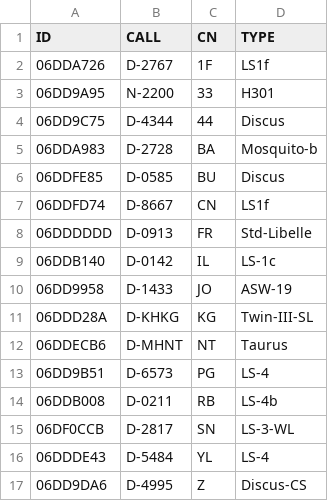
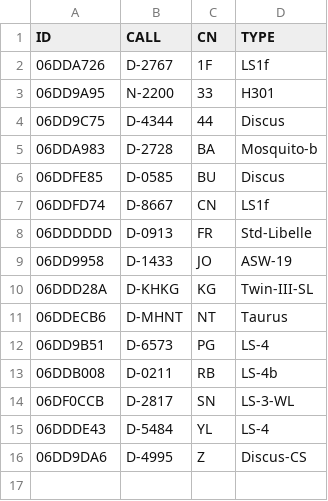
Before and after one commit to dspreitz/BBWS-2017, a CSV file: BBWS-2017-Club-TN.csv, drawn as a sheet.

Commit message:
Remove IL

```diff
--- a/BBWS-2017-Club-TN.csv
+++ b/BBWS-2017-Club-TN.csv
@@ -8,3 +8,2 @@ ID,CALL,CN,TYPE
 06DDDDDD,D-0913,FR,Std-Libelle
-06DDB140,D-0142,IL,LS-1c
 06DD9958,D-1433,JO,ASW-19
```
